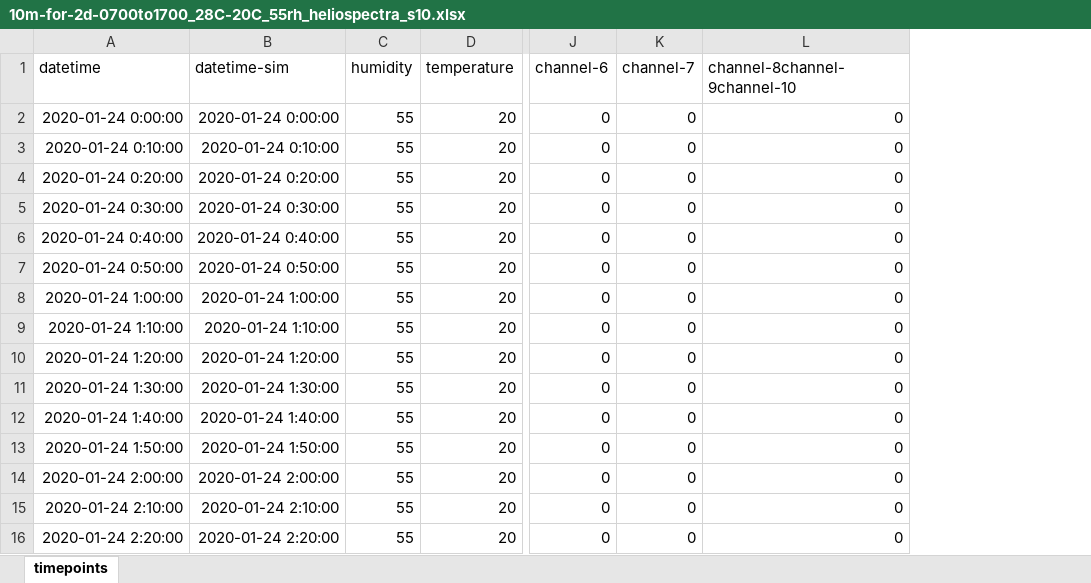
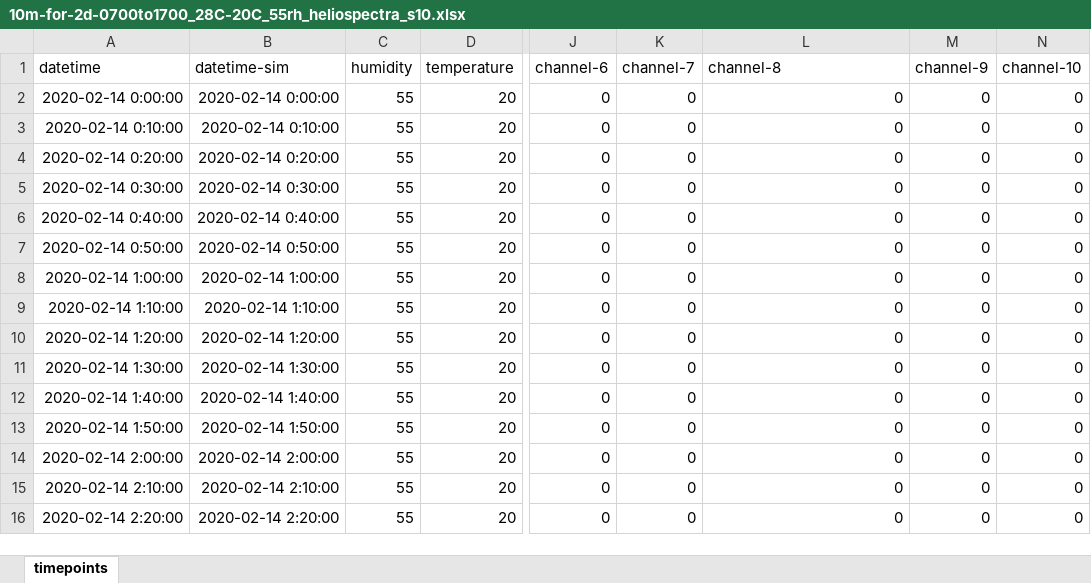
Before and after one commit to appf-anu/chamber-tools, an Excel workbook: file_generators/conditions/10m-for-2d-0700to1700_28C-20C_55rh_heliospectra_s10.xlsx, sheet timepoints, drawn as a sheet; only a part is shown, gaps mark what is left out; values as stored, in another font and other column widths than the file's, no borders; the diff covers the shown part only; the diff names each change by its address in the sheet, - before the commit and + after, or states it on an @@ line.

```diff
--- a/file_generators/conditions/10m-for-2d-0700to1700_28C-20C_55rh_heliospectra_s10.xlsx (sheet timepoints)
+++ b/file_generators/conditions/10m-for-2d-0700to1700_28C-20C_55rh_heliospectra_s10.xlsx (sheet timepoints)
+column M (channel-9), rows 2-16: all 0
+column N (channel-10), rows 2-16: all 0
-L1: channel-8channel-9channel-10
+L1: channel-8
-A2 (datetime): 2020-01-24 0:00:00
+A2 (datetime): 2020-02-14 0:00:00
-B2 (datetime-sim): 2020-01-24 0:00:00
+B2 (datetime-sim): 2020-02-14 0:00:00
-A3 (datetime): 2020-01-24 0:10:00
+A3 (datetime): 2020-02-14 0:10:00
-B3 (datetime-sim): 2020-01-24 0:10:00
+B3 (datetime-sim): 2020-02-14 0:10:00
-A4 (datetime): 2020-01-24 0:20:00
+A4 (datetime): 2020-02-14 0:20:00
-B4 (datetime-sim): 2020-01-24 0:20:00
+B4 (datetime-sim): 2020-02-14 0:20:00
-A5 (datetime): 2020-01-24 0:30:00
+A5 (datetime): 2020-02-14 0:30:00
-B5 (datetime-sim): 2020-01-24 0:30:00
+B5 (datetime-sim): 2020-02-14 0:30:00
-A6 (datetime): 2020-01-24 0:40:00
+A6 (datetime): 2020-02-14 0:40:00
-B6 (datetime-sim): 2020-01-24 0:40:00
+B6 (datetime-sim): 2020-02-14 0:40:00
-A7 (datetime): 2020-01-24 0:50:00
+A7 (datetime): 2020-02-14 0:50:00
-B7 (datetime-sim): 2020-01-24 0:50:00
+B7 (datetime-sim): 2020-02-14 0:50:00
-A8 (datetime): 2020-01-24 1:00:00
+A8 (datetime): 2020-02-14 1:00:00
-B8 (datetime-sim): 2020-01-24 1:00:00
+B8 (datetime-sim): 2020-02-14 1:00:00
-A9 (datetime): 2020-01-24 1:10:00
+A9 (datetime): 2020-02-14 1:10:00
-B9 (datetime-sim): 2020-01-24 1:10:00
+B9 (datetime-sim): 2020-02-14 1:10:00
-A10 (datetime): 2020-01-24 1:20:00
+A10 (datetime): 2020-02-14 1:20:00
-B10 (datetime-sim): 2020-01-24 1:20:00
+B10 (datetime-sim): 2020-02-14 1:20:00
-A11 (datetime): 2020-01-24 1:30:00
+A11 (datetime): 2020-02-14 1:30:00
-B11 (datetime-sim): 2020-01-24 1:30:00
+B11 (datetime-sim): 2020-02-14 1:30:00
-A12 (datetime): 2020-01-24 1:40:00
+A12 (datetime): 2020-02-14 1:40:00
-B12 (datetime-sim): 2020-01-24 1:40:00
+B12 (datetime-sim): 2020-02-14 1:40:00
-A13 (datetime): 2020-01-24 1:50:00
+A13 (datetime): 2020-02-14 1:50:00
-B13 (datetime-sim): 2020-01-24 1:50:00
+B13 (datetime-sim): 2020-02-14 1:50:00
-A14 (datetime): 2020-01-24 2:00:00
+A14 (datetime): 2020-02-14 2:00:00
-B14 (datetime-sim): 2020-01-24 2:00:00
+B14 (datetime-sim): 2020-02-14 2:00:00
-A15 (datetime): 2020-01-24 2:10:00
+A15 (datetime): 2020-02-14 2:10:00
-B15 (datetime-sim): 2020-01-24 2:10:00
+B15 (datetime-sim): 2020-02-14 2:10:00
-A16 (datetime): 2020-01-24 2:20:00
+A16 (datetime): 2020-02-14 2:20:00
-B16 (datetime-sim): 2020-01-24 2:20:00
+B16 (datetime-sim): 2020-02-14 2:20:00
```
Also changed, not shown: 546 edited cells elsewhere in this sheet, file_generators/conditions/10m-for-2d-0700to1700_28C-20C_55rh_heliospectra_s7.xlsx, file_generators/conditions/10m-for-2d-0700to1700_28C-20C_55rh_psi.xlsx, 11 other files.
